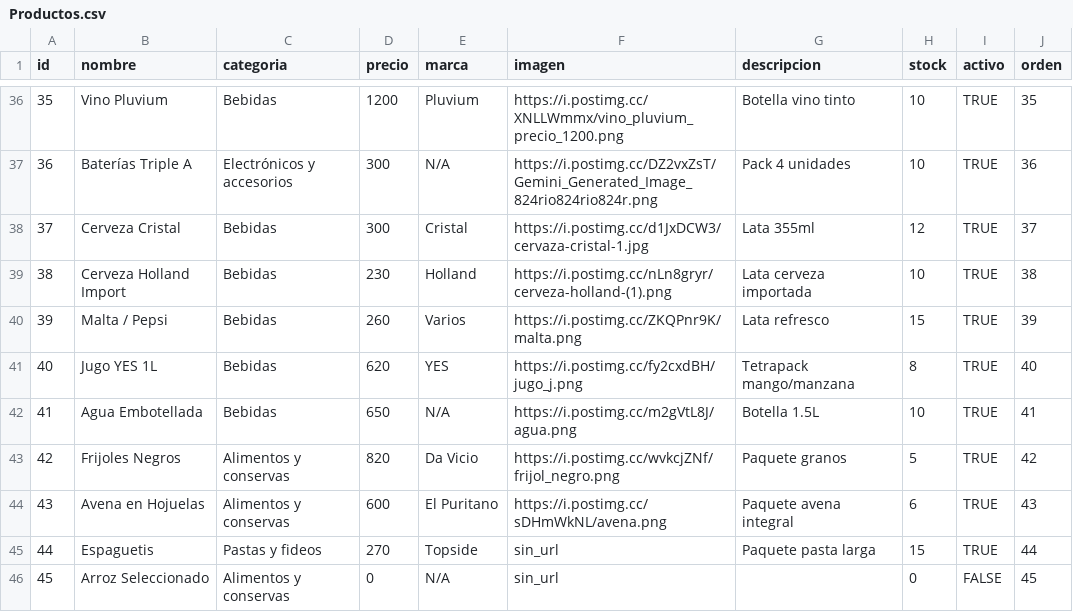
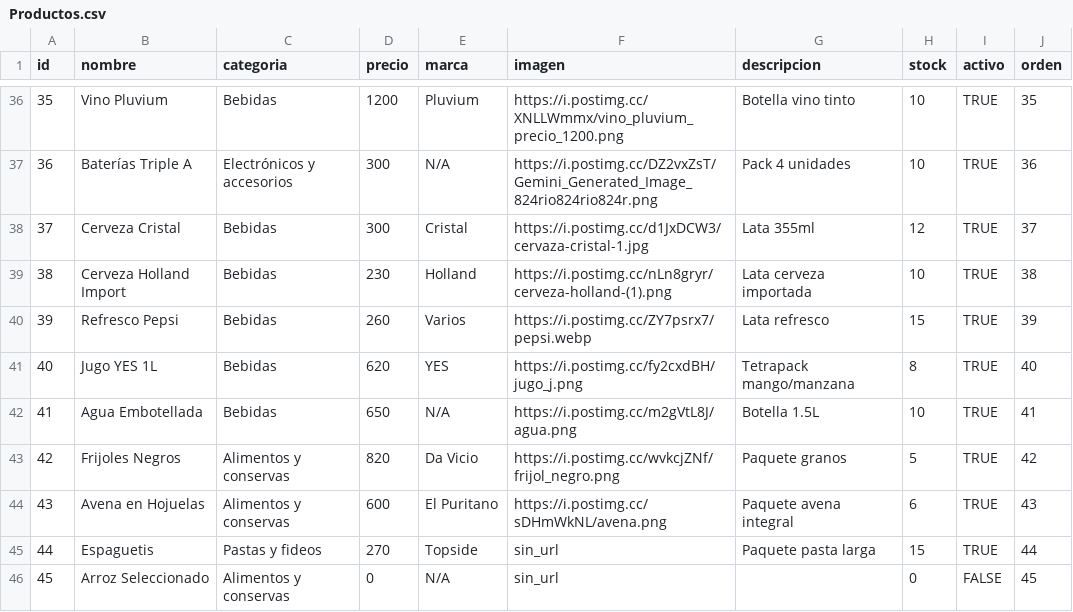
Before and after one commit to elresolvito/elresolvito.github.io, a CSV file: Productos.csv, drawn as a sheet; only a part is shown, gaps mark what is left out.

Commit message:
Update Productos.csv

```diff
--- a/Productos.csv
+++ b/Productos.csv
@@ -39,3 +39,3 @@ id,nombre,categoria,precio,marca,imagen,descripcion,stock,activo,orden
 38,Cerveza Holland Import,Bebidas,230,Holland,https://i.postimg.cc/nLn8gryr/cerveza-holland-(1).png,Lata cerveza importada,10,TRUE,38
-39,Malta / Pepsi,Bebidas,260,Varios,https://i.postimg.cc/ZKQPnr9K/malta.png,Lata refresco,15,TRUE,39
+39,Refresco Pepsi,Bebidas,260,Varios,https://i.postimg.cc/ZY7psrx7/pepsi.webp,Lata refresco,15,TRUE,39
 40,Jugo YES 1L,Bebidas,620,YES,https://i.postimg.cc/fy2cxdBH/jugo_j.png,Tetrapack mango/manzana,8,TRUE,40
```
